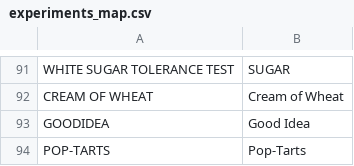
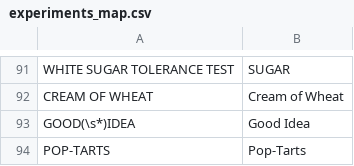
Before and after one commit to personalscience/cgmrdb, a CSV file: inst/extdata/experiments_map.csv, drawn as a sheet; only a part is shown, gaps mark what is left out.

```diff
--- a/inst/extdata/experiments_map.csv
+++ b/inst/extdata/experiments_map.csv
@@ -92,3 +92,3 @@ WHITE SUGAR TOLERANCE TEST,SUGAR
 CREAM OF WHEAT,Cream of Wheat
-GOODIDEA,Good Idea
+GOOD(\s*)IDEA,Good Idea
 POP-TARTS,Pop-Tarts
```
Also changed, not shown: inst/extdata/sample_experiments.csv, 6 other files.
